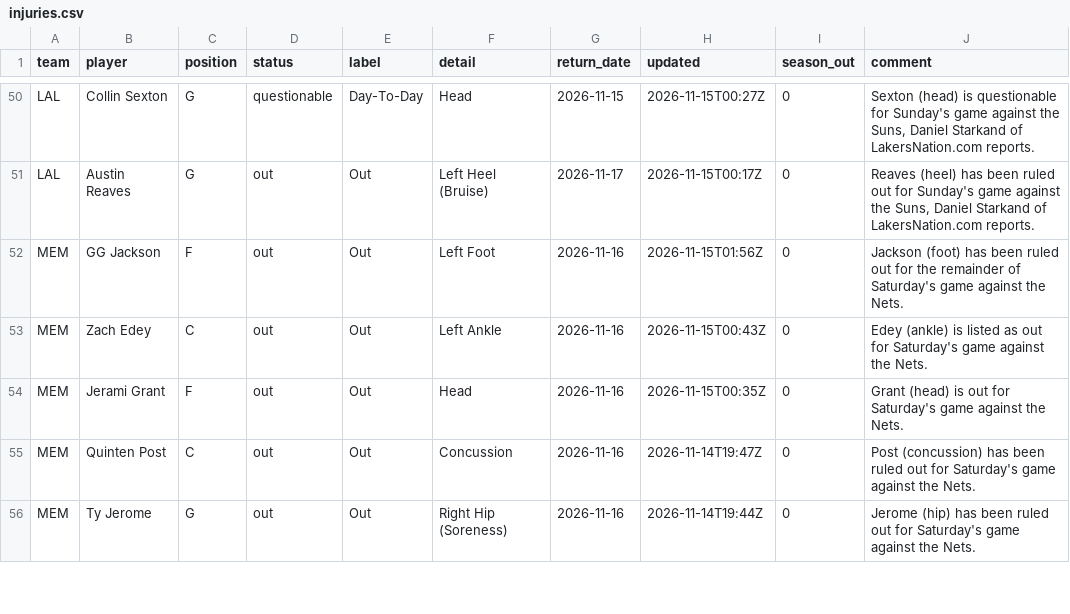
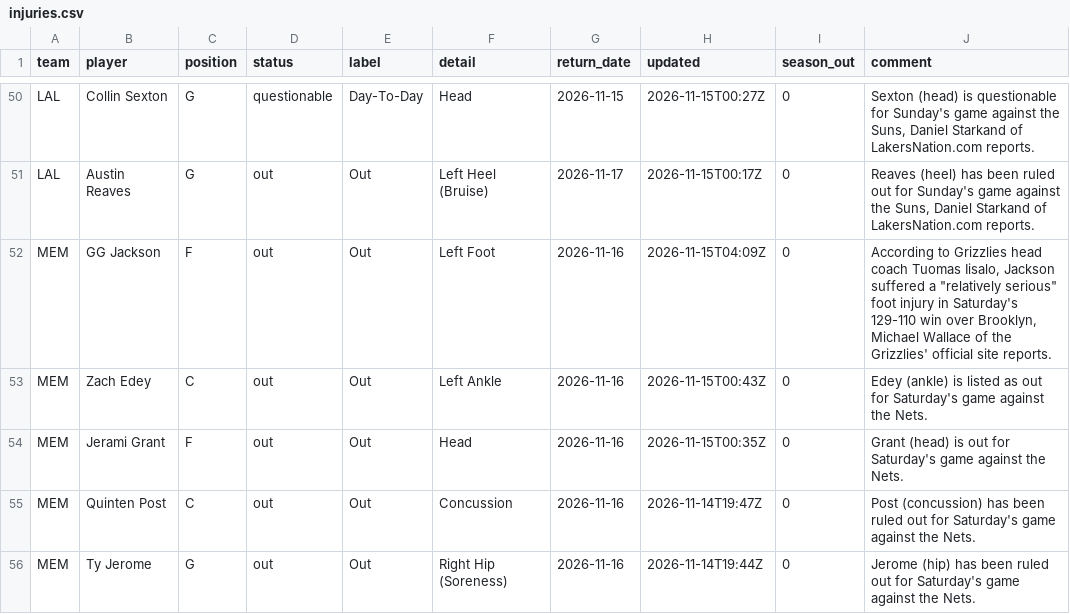
Before and after one commit to bwik4/Matchup-Lab, a CSV file: data/nba/injuries.csv, drawn as a sheet; only a part is shown, gaps mark what is left out.

```diff
--- a/data/nba/injuries.csv
+++ b/data/nba/injuries.csv
@@ -51,3 +51,3 @@ LAL,Collin Sexton,G,questionable,Day-To-Day,Head,2026-11-15,2026-11-15T00:27Z,0,
 LAL,Austin Reaves,G,out,Out,Left Heel (Bruise),2026-11-17,2026-11-15T00:17Z,0,"Reaves (heel) has been ruled out for Sunday's game against the Suns, Daniel Starkand of LakersNation.com reports."
-MEM,GG Jackson,F,out,Out,Left Foot,2026-11-16,2026-11-15T01:56Z,0,Jackson (foot) has been ruled out for the remainder of Saturday's game against the Nets.
+MEM,GG Jackson,F,out,Out,Left Foot,2026-11-16,2026-11-15T04:09Z,0,"According to Grizzlies head coach Tuomas Iisalo, Jackson suffered a ""relatively serious"" foot injury in Saturday's 129-110 win over Brooklyn, Michael Wallace of the Grizzlies' official site reports."
 MEM,Zach Edey,C,out,Out,Left Ankle,2026-11-16,2026-11-15T00:43Z,0,Edey (ankle) is listed as out for Saturday's game against the Nets.
```
Also changed, not shown: data/injuries.csv.
